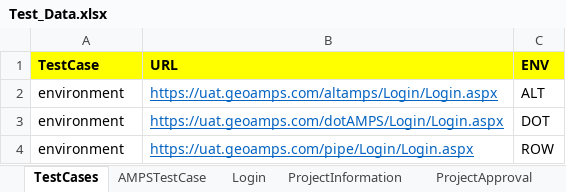
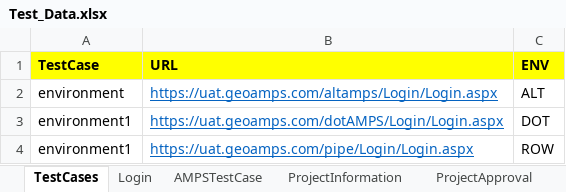
Before and after one commit to nayanthakor1994/AMPS_Automation, an Excel workbook: Excel/Test_Data.xlsx, sheet TestCases, drawn as a sheet; values as stored, in another font and other column widths than the file's, no borders; the diff names each change by its address in the sheet, - before the commit and + after, or states it on an @@ line.

```diff
--- a/Excel/Test_Data.xlsx (sheet TestCases)
+++ b/Excel/Test_Data.xlsx (sheet TestCases)
@@ sheet tab order changed: TestCases | Login | AMPSTestCase | ProjectInformation | ProjectApproval @@
-A3:A4 (TestCase): environment
+A3:A4 (TestCase): environment1
```
Also changed, not shown: sheet CountryState, sheet InterconnectionInformation, sheet ProjectInformation, sheet ProjectApproval, sheet ProjectSettingsAndMaintence, other sheet tabs, 26 other files.
